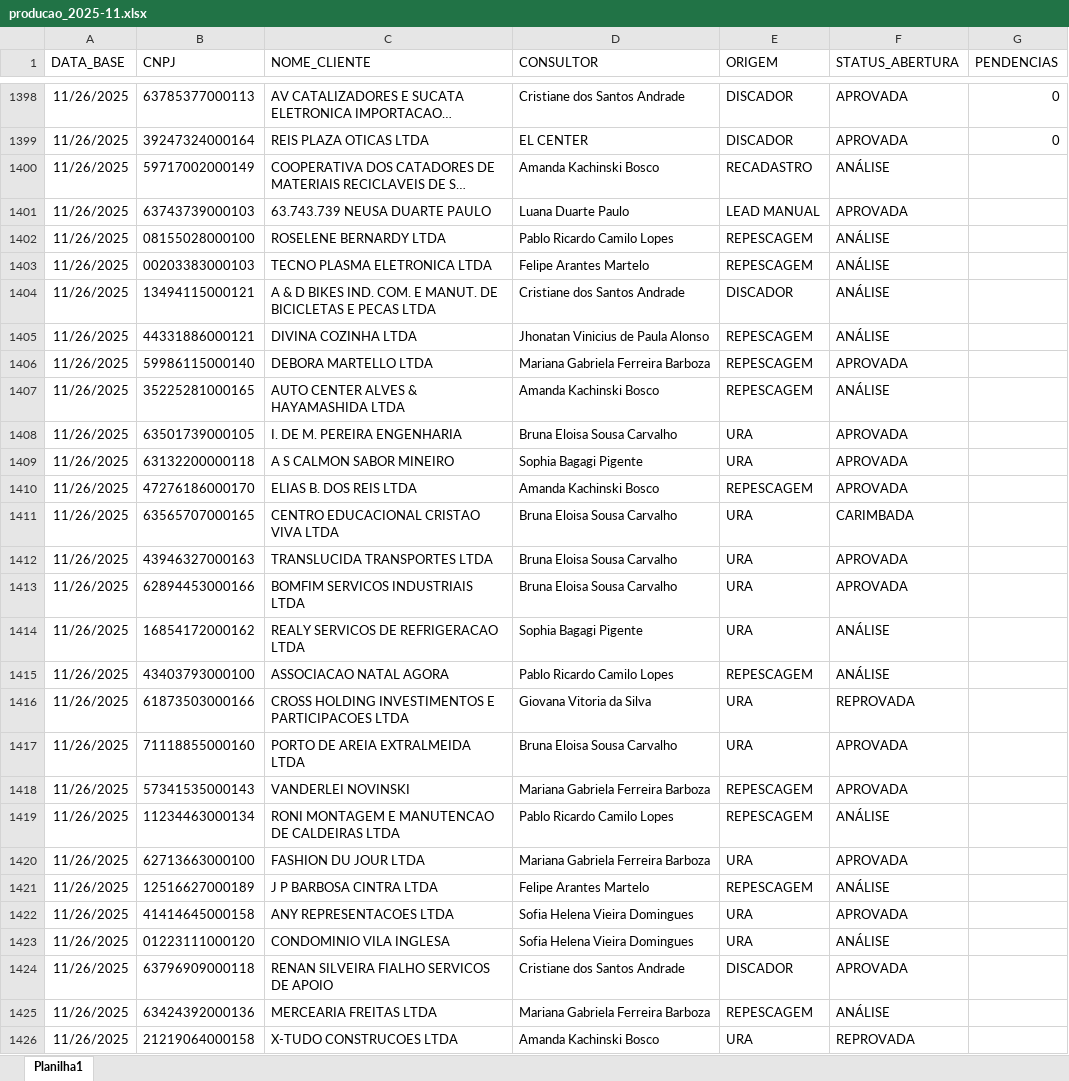
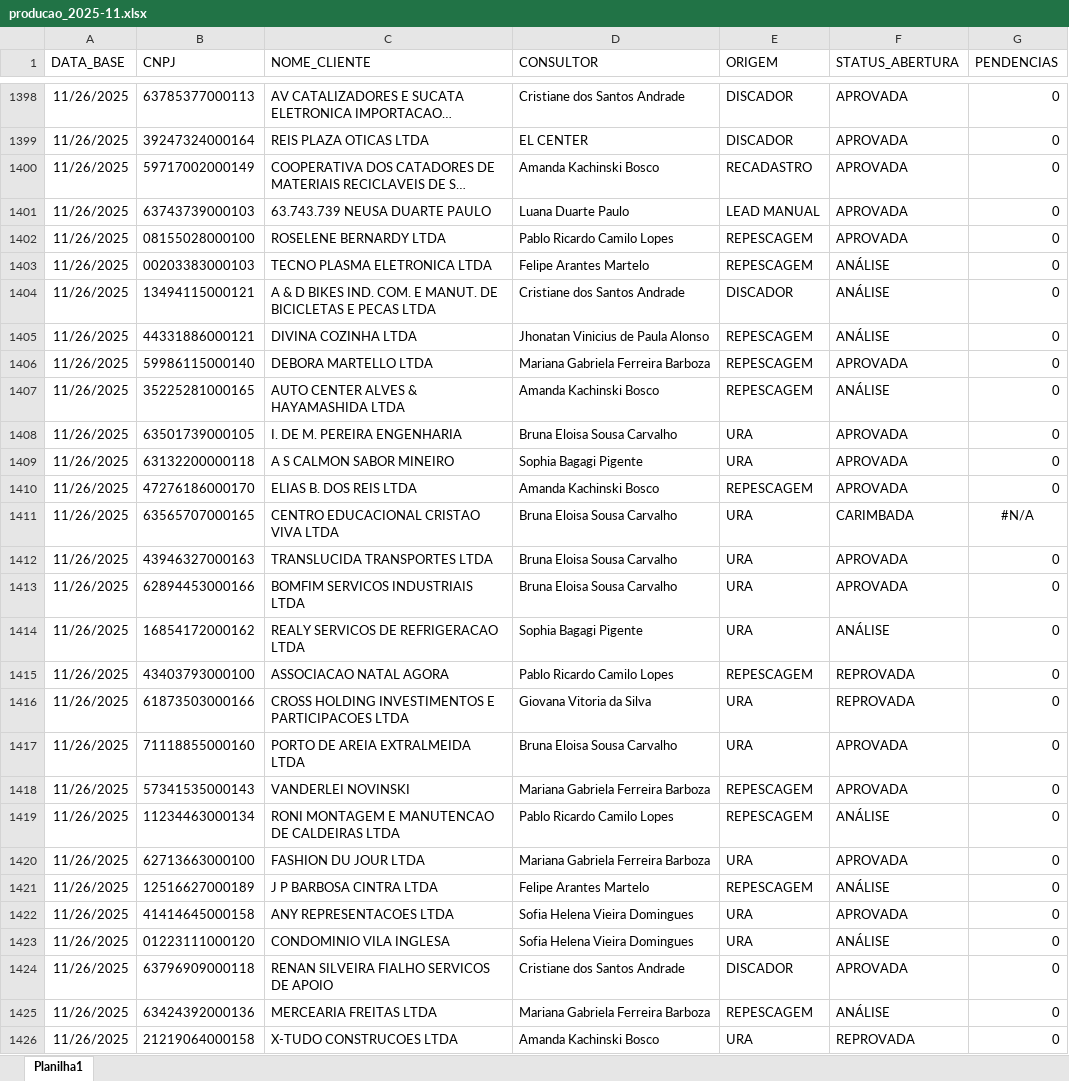
Before and after one commit to Augusto05/atlas, an Excel workbook: first-atlas/producao_2025-11.xlsx, sheet Planilha1, drawn as a sheet; only a part is shown, gaps mark what is left out; long unchanged cells end in …; values as stored, in another font and other column widths than the file's, no borders; the diff covers the shown part only; the diff names each change by its address in the sheet, - before the commit and + after, or states it on an @@ line.

Commit message:
updated producao

```diff
--- a/first-atlas/producao_2025-11.xlsx (sheet Planilha1)
+++ b/first-atlas/producao_2025-11.xlsx (sheet Planilha1)
-F1400 (STATUS_ABERTURA): ANÁLISE
+F1400 (STATUS_ABERTURA): APROVADA
-G1400:G1410 (PENDENCIAS): (empty)
+G1400:G1410 (PENDENCIAS): 0
-F1402 (STATUS_ABERTURA): ANÁLISE
+F1402 (STATUS_ABERTURA): APROVADA
-G1411 (PENDENCIAS): (empty)
+G1411 (PENDENCIAS): #N/A
-G1412:G1426 (PENDENCIAS): (empty)
+G1412:G1426 (PENDENCIAS): 0
-F1415 (STATUS_ABERTURA): ANÁLISE
+F1415 (STATUS_ABERTURA): REPROVADA
```
Also changed, not shown: 10 added rows and 81 edited cells elsewhere in this sheet.
